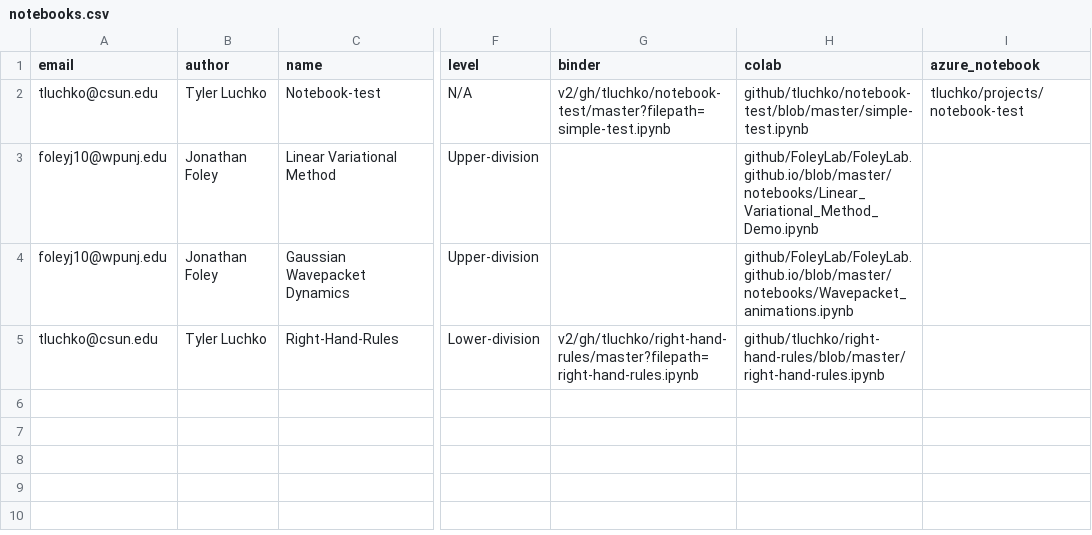
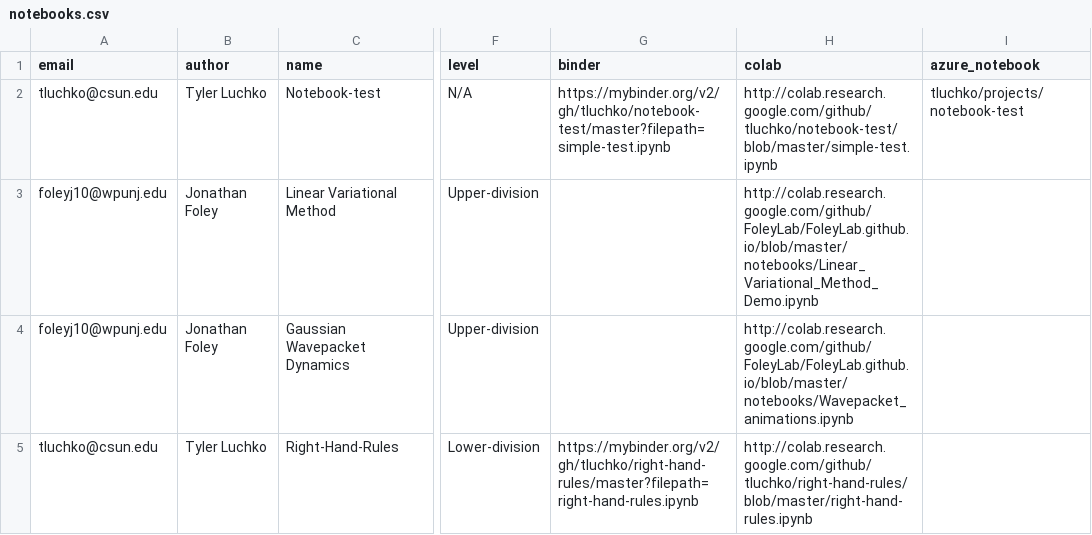
Before and after one commit to ESCIP/escip.github.io, a CSV file: _data/notebooks.csv, drawn as a sheet; only a part is shown, gaps mark what is left out; the diff names each change by its address in the sheet, - before the commit and + after, or states it on an @@ line.

Commit message:
Modified the Notebook database so that the full URL is used.
This is makes it easier to copy and paste new entries from the Google
Forms Sheet.  The old version had the first part of the URL in the
Notebooks.md webpage, which saved some redundancy but complicates
adding new entries.

```diff
--- a/_data/notebooks.csv
+++ b/_data/notebooks.csv
-G2 (binder): v2/gh/tluchko/notebook-test/master?filepath=simple-test.ipynb
+G2 (binder): https://mybinder.org/v2/gh/tluchko/notebook-test/master?filepath=simple-test.ipynb
-H2 (colab): github/tluchko/notebook-test/blob/master/simple-test.ipynb
+H2 (colab): http://colab.research.google.com/github/tluchko/notebook-test/blob/master/simple-test.ipynb
-H3 (colab): github/FoleyLab/FoleyLab.github.io/blob/master/notebooks/Linear_Variational_Method_Demo.ipynb
+H3 (colab): http://colab.research.google.com/github/FoleyLab/FoleyLab.github.io/blob/master/notebooks/Linear_Variational_Method_Demo.ipynb
-H4 (colab): github/FoleyLab/FoleyLab.github.io/blob/master/notebooks/Wavepacket_animations.ipynb
+H4 (colab): http://colab.research.google.com/github/FoleyLab/FoleyLab.github.io/blob/master/notebooks/Wavepacket_animations.ipynb
-G5 (binder): v2/gh/tluchko/right-hand-rules/master?filepath=right-hand-rules.ipynb
+G5 (binder): https://mybinder.org/v2/gh/tluchko/right-hand-rules/master?filepath=right-hand-rules.ipynb
-H5 (colab): github/tluchko/right-hand-rules/blob/master/right-hand-rules.ipynb
+H5 (colab): http://colab.research.google.com/github/tluchko/right-hand-rules/blob/master/right-hand-rules.ipynb
```
Also changed, not shown: 1 other file.
